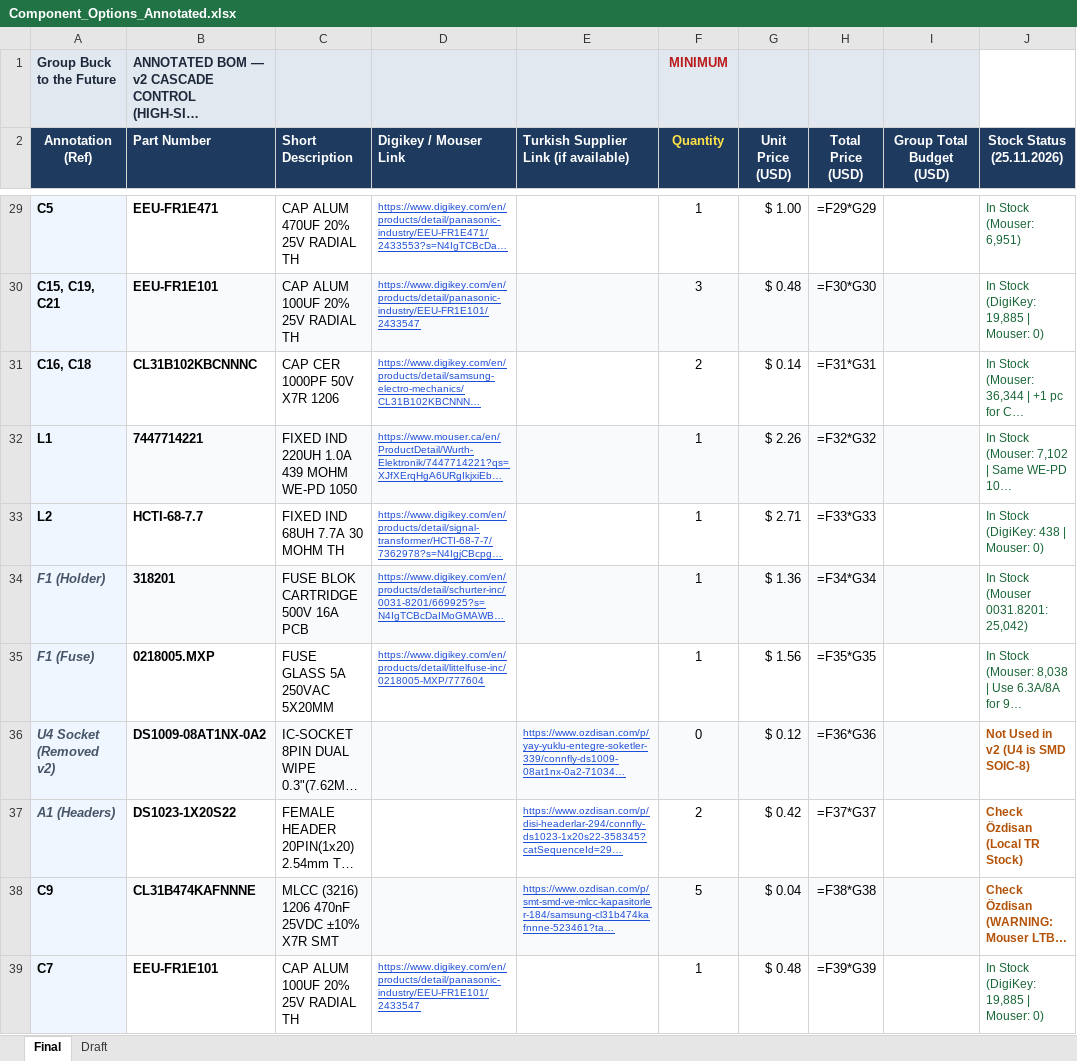
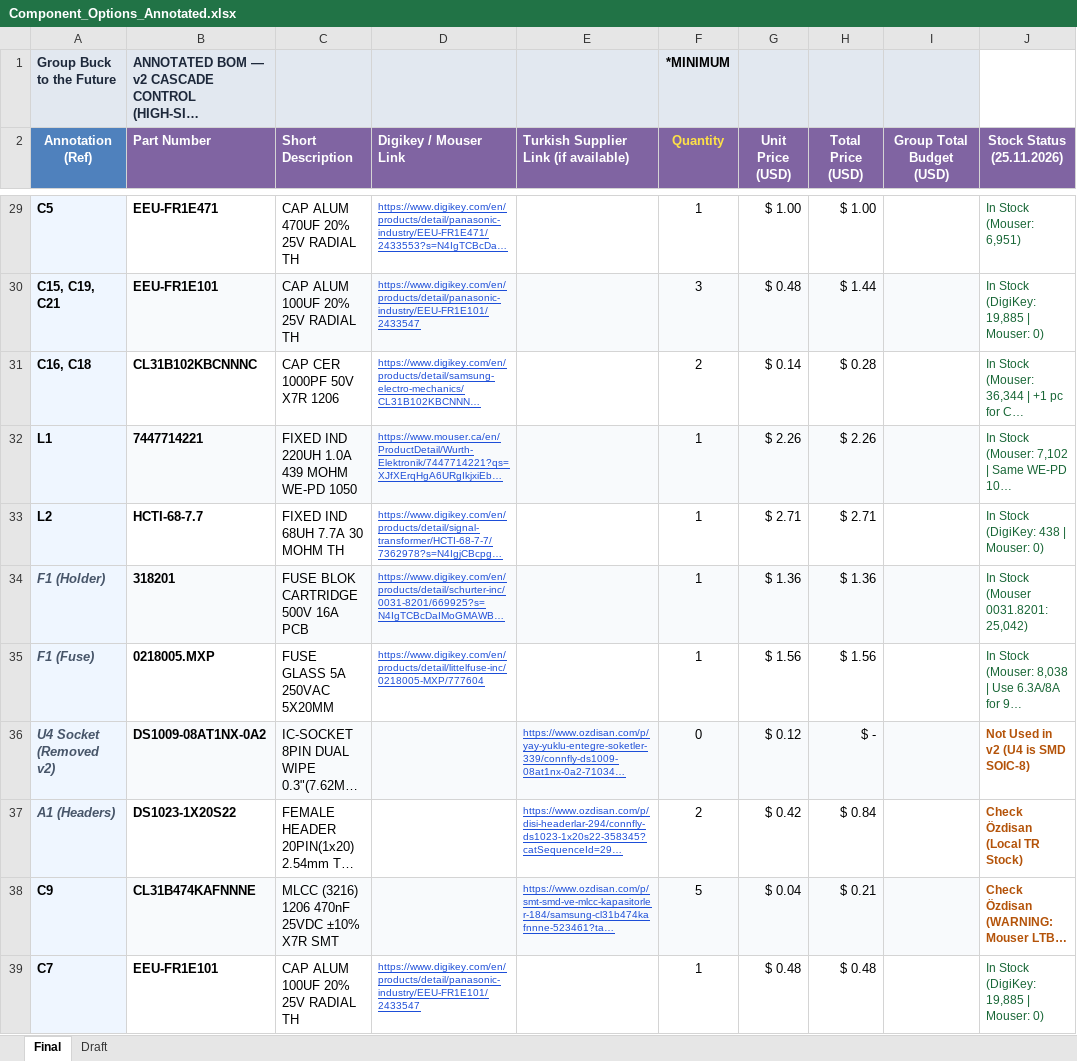
Before and after one commit to talhas21/ee463-hardware-project, an Excel workbook: Component_Options_Annotated.xlsx, sheet Final, drawn as a sheet; only a part is shown, gaps mark what is left out; long unchanged cells end in …; values as stored, in another font and other column widths than the file's, no borders; formulas without a stored value are shown as written; the diff covers the shown part only; the diff names each change by its address in the sheet, - before the commit and + after, or states it on an @@ line.

```diff
--- a/Component_Options_Annotated.xlsx (sheet Final)
+++ b/Component_Options_Annotated.xlsx (sheet Final)
-F1 (Quantity): MINIMUM
+F1 (Quantity): *MINIMUM
-F1 text colour: #B91C1C
+F1 text colour: black
-A2 fill: #1E3A5F
+A2 fill: #4F81BD
-B2:J2 fill: #1E3A5F
+B2:J2 fill: #8064A2
-H29 (Total Price (USD)): =F29*G29
+H29 (Total Price (USD)): $ 1.00
-H30 (Total Price (USD)): =F30*G30
+H30 (Total Price (USD)): $ 1.44
-H31 (Total Price (USD)): =F31*G31
+H31 (Total Price (USD)): $ 0.28
-H32 (Total Price (USD)): =F32*G32
+H32 (Total Price (USD)): $ 2.26
-H33 (Total Price (USD)): =F33*G33
+H33 (Total Price (USD)): $ 2.71
-H34 (Total Price (USD)): =F34*G34
+H34 (Total Price (USD)): $ 1.36
-H35 (Total Price (USD)): =F35*G35
+H35 (Total Price (USD)): $ 1.56
-H36 (Total Price (USD)): =F36*G36
+H36 (Total Price (USD)): $ -
-H37 (Total Price (USD)): =F37*G37
+H37 (Total Price (USD)): $ 0.84
-H38 (Total Price (USD)): =F38*G38
+H38 (Total Price (USD)): $ 0.21
-H39 (Total Price (USD)): =F39*G39
+H39 (Total Price (USD)): $ 0.48
```
Also changed, not shown: 39 edited cells and cell formats elsewhere in this sheet, 5 other files.
